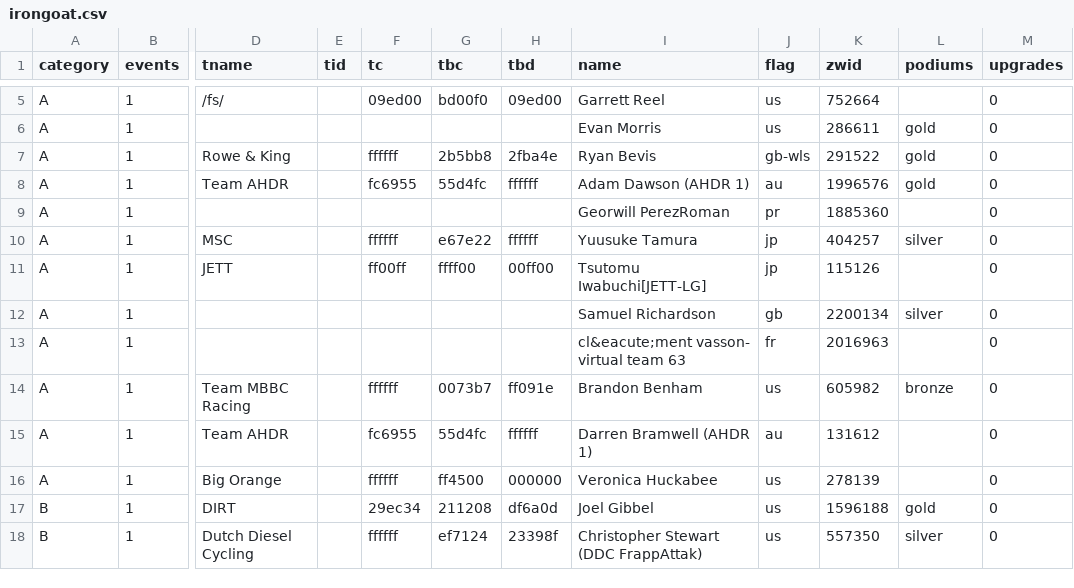
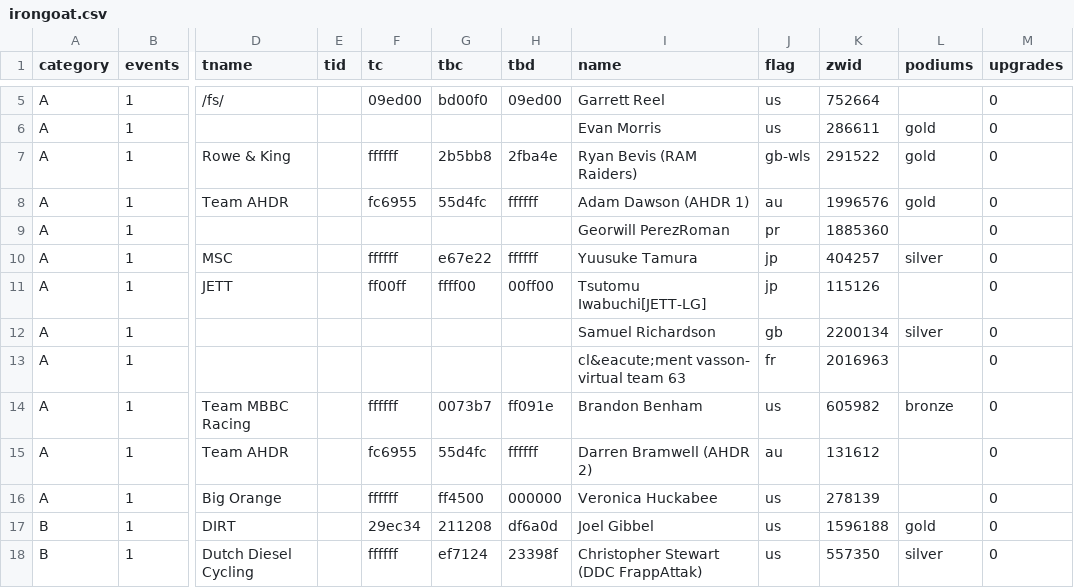
Before and after one commit to jessicah/boltrace.team, a CSV file: _data/2020/series_5/irongoat.csv, drawn as a sheet; only a part is shown, gaps mark what is left out; the diff names each change by its address in the sheet, - before the commit and + after, or states it on an @@ line.

Commit message:
Automatically update league tables: BRT Iron Goat Racing League

```diff
--- a/_data/2020/series_5/irongoat.csv
+++ b/_data/2020/series_5/irongoat.csv
-I7 (name): Ryan Bevis
+I7 (name): Ryan Bevis (RAM Raiders)
-I15 (name): Darren Bramwell (AHDR 1)
+I15 (name): Darren Bramwell (AHDR 2)
```
Also changed, not shown: 2 other files.
